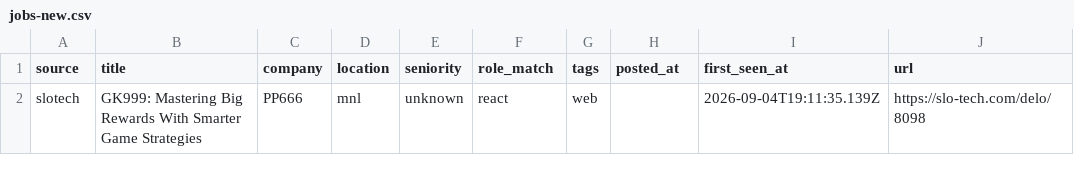
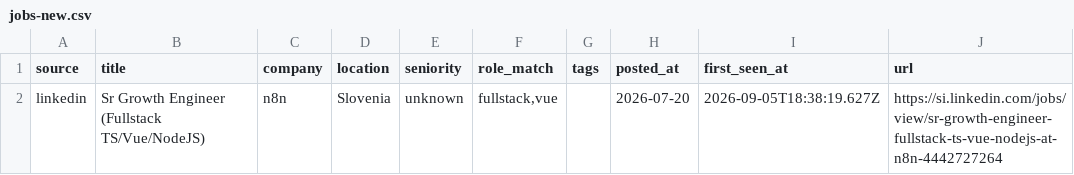
Before and after one commit to svenahac/job-scraper, a CSV file: data/jobs-new.csv, drawn as a sheet; removed rows and columns are numbered as before the commit, all else as after; the diff names each change by its address in the sheet, - before the commit and + after, or states it on an @@ line.

```diff
--- a/data/jobs-new.csv
+++ b/data/jobs-new.csv
-row 2: slotech | GK999: Mastering Big Rewards With Smarter Game Strategies | PP666 | mnl | unknown | react | web |  | 2026-09-04T19:11:35.139Z | https://slo-tech.com/delo/8098
+row 2: linkedin | Sr Growth Engineer (Fullstack TS/Vue/NodeJS) | n8n | Slovenia | unknown | fullstack,vue |  | 2026-07-20 | 2026-09-05T18:38:19.627Z | https://si.linkedin.com/jobs/view/sr-growth-engineer-fullstack-ts-vue-nodejs-at-n8n-4442727264
```
Also changed, not shown: data/jobs-all.csv, 1 other file.
